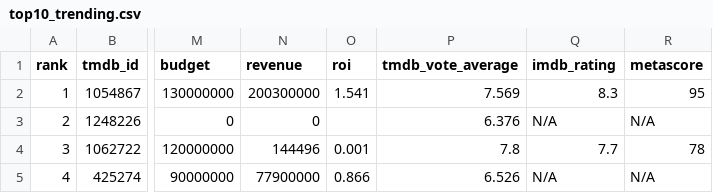
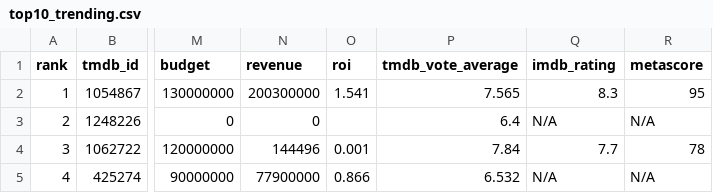
Before and after one commit to minhHuy-Truong/Movie, a CSV file: top10_trending.csv, drawn as a sheet; only a part is shown, gaps mark what is left out; the diff covers the shown part only; the diff names each change by its address in the sheet, - before the commit and + after, or states it on an @@ line.

```diff
--- a/top10_trending.csv
+++ b/top10_trending.csv
-P2 (tmdb_vote_average): 7.569
+P2 (tmdb_vote_average): 7.565
-P3 (tmdb_vote_average): 6.376
+P3 (tmdb_vote_average): 6.4
-P4 (tmdb_vote_average): 7.8
+P4 (tmdb_vote_average): 7.84
-P5 (tmdb_vote_average): 6.526
+P5 (tmdb_vote_average): 6.532
```
Also changed, not shown: 1 added row, 1 removed row and 47 edited cells elsewhere in this file, 1 other file.
